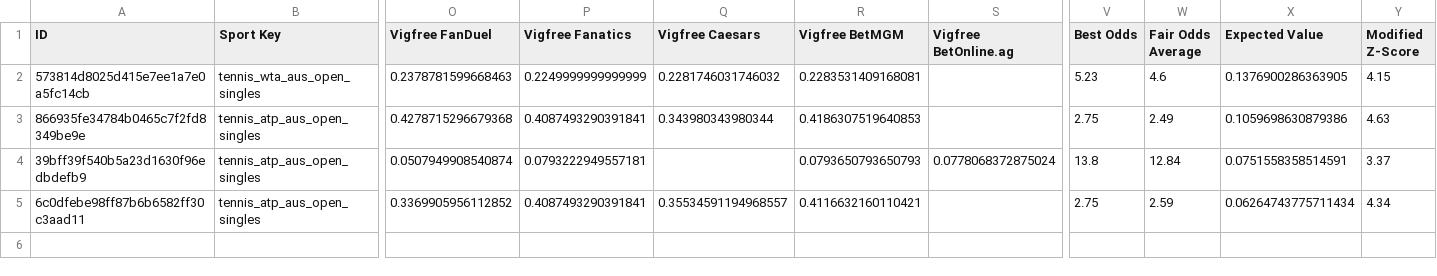
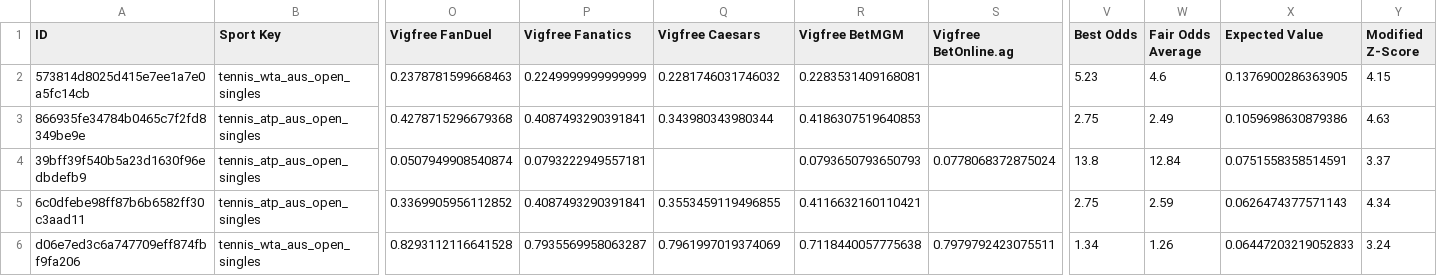
Before and after one commit to aqsmith02/paper-betting-tracker, a CSV file: data/nc_mod_zscore_full.csv, drawn as a sheet; only a part is shown, gaps mark what is left out; rows hold the shown columns only; the diff names each change by its address in the sheet, - before the commit and + after, or states it on an @@ line.

```diff
--- a/data/nc_mod_zscore_full.csv
+++ b/data/nc_mod_zscore_full.csv
-Q5 (Vigfree Caesars): 0.35534591194968557
+Q5 (Vigfree Caesars): 0.3553459119496855
-X5 (Expected Value): 0.06264743775711434
+X5 (Expected Value): 0.0626474377571143
+row 6: d06e7ed3c6a747709eff874fbf9fa206 | tennis_wta_aus_open_singles | 0.8293112116641528 | 0.7935569958063287 | 0.7961997019374069 | 0.7118440057775638 | 0.7979792423075511 | 1.34 | 1.26 | 0.06447203219052833 | 3.24
```
Also changed, not shown: data/nc_avg_full.csv, data/nc_avg_minimal.csv, 4 other files.
